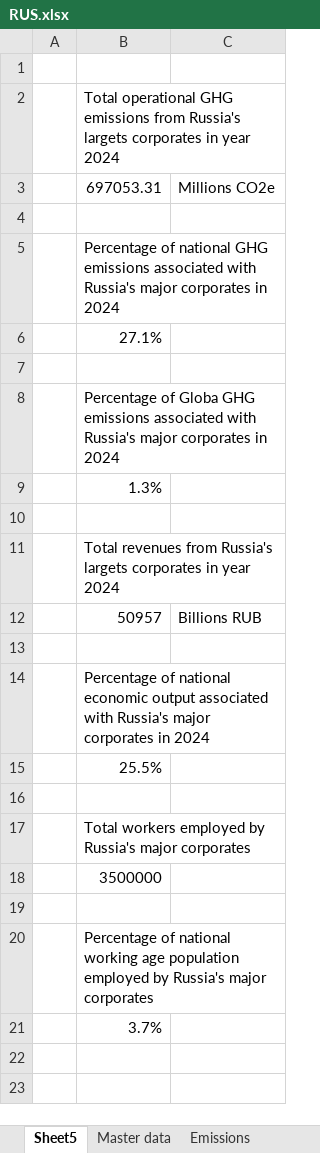
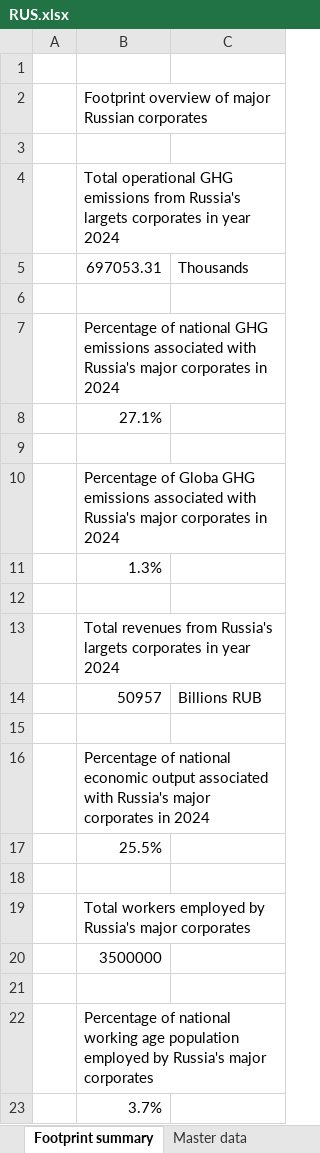
Before and after one commit to climetrics/climRus, an Excel workbook: RUS.xlsx, sheet Footprint summary, drawn as a sheet; values as stored, in another font and other column widths than the file's, no cell formats; addresses are those after the commit; the diff names each change by its address in the sheet, - before the commit and + after, or states it on an @@ line.

```diff
--- a/RUS.xlsx (sheet Footprint summary)
+++ b/RUS.xlsx (sheet Footprint summary)
-sheet tab: Sheet5
+sheet tab: Footprint summary
+row 2:  | Footprint overview of major Russian corporates
+row 3: (empty)
-C5: Millions CO2e
+C5: Thousands
```
Also changed, not shown: sheet Workers, sheet Emissions, sheet Master data, sheet Revenue, sheet Target overview, other sheet tabs, cell formats, charts or pictures.
